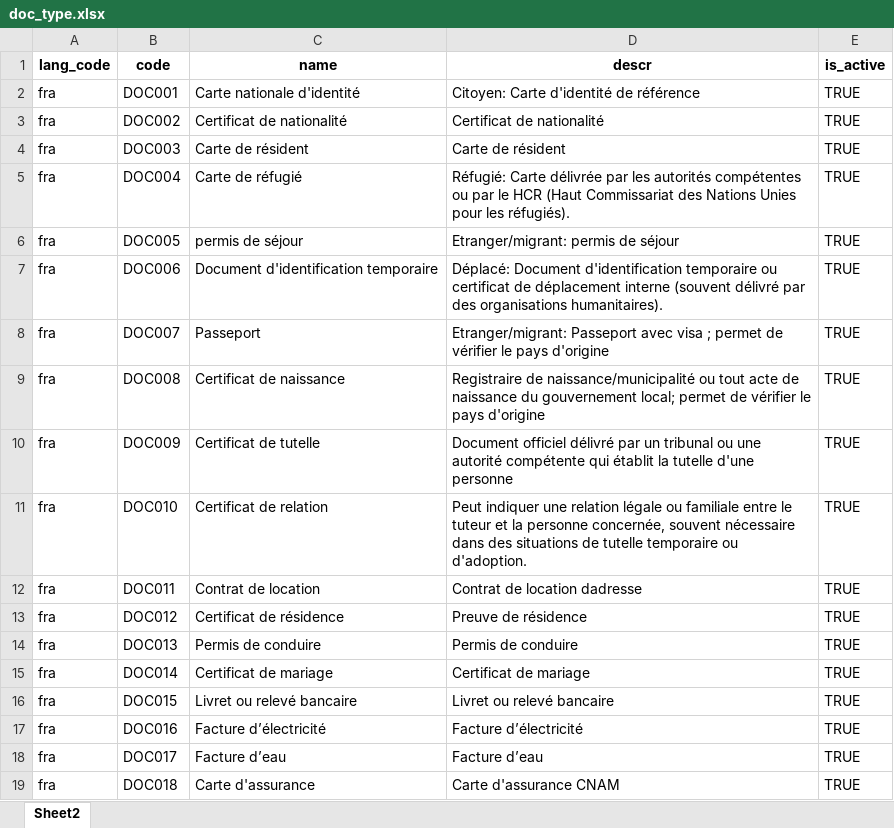
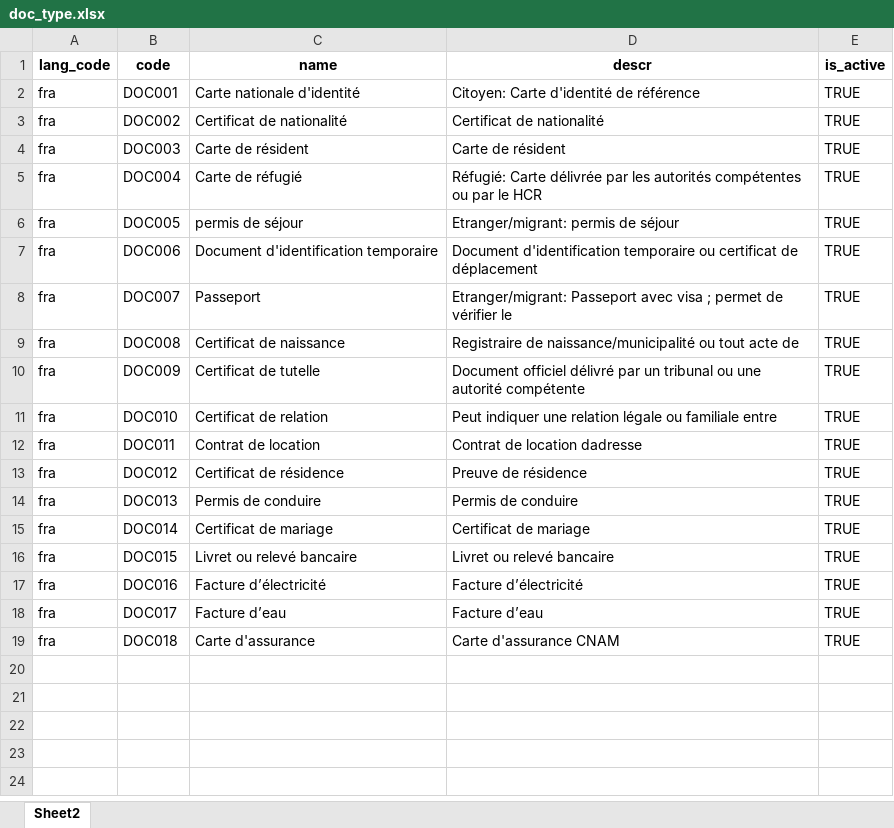
Before and after one commit to unraf-id/mosip-data, an Excel workbook: mosip_master/xlsx/doc_type.xlsx, sheet Sheet2, drawn as a sheet; values as stored, in another font and other column widths than the file's, no borders; the diff names each change by its address in the sheet, - before the commit and + after, or states it on an @@ line.

Commit message:
modify doc_type

```diff
--- a/mosip_master/xlsx/doc_type.xlsx (sheet Sheet2)
+++ b/mosip_master/xlsx/doc_type.xlsx (sheet Sheet2)
-D5 (descr): …le HCR (Haut Commissariat des Nations Unies pour les réfugiés).
+D5 (descr): …le HCR
-D7 (descr): Déplacé: Document d'identification temporaire ou certificat de déplacement interne (souvent délivré par des organisations humanitaires).
+D7 (descr): Document d'identification temporaire ou certificat de déplacement
-D8 (descr): …vérifier le pays d'origine
+D8 (descr): …vérifier le
-D9 (descr): …acte de naissance du gouvernement local; permet de vérifier le pays d'origine
+D9 (descr): …acte de
-D10 (descr): …autorité compétente qui établit la tutelle d'une personne
+D10 (descr): …autorité compétente
-D11 (descr): …familiale entre le tuteur et la personne concernée, souvent nécessaire dans des situations de tutelle temporaire ou d'adoption.
+D11 (descr): …familiale entre
```
